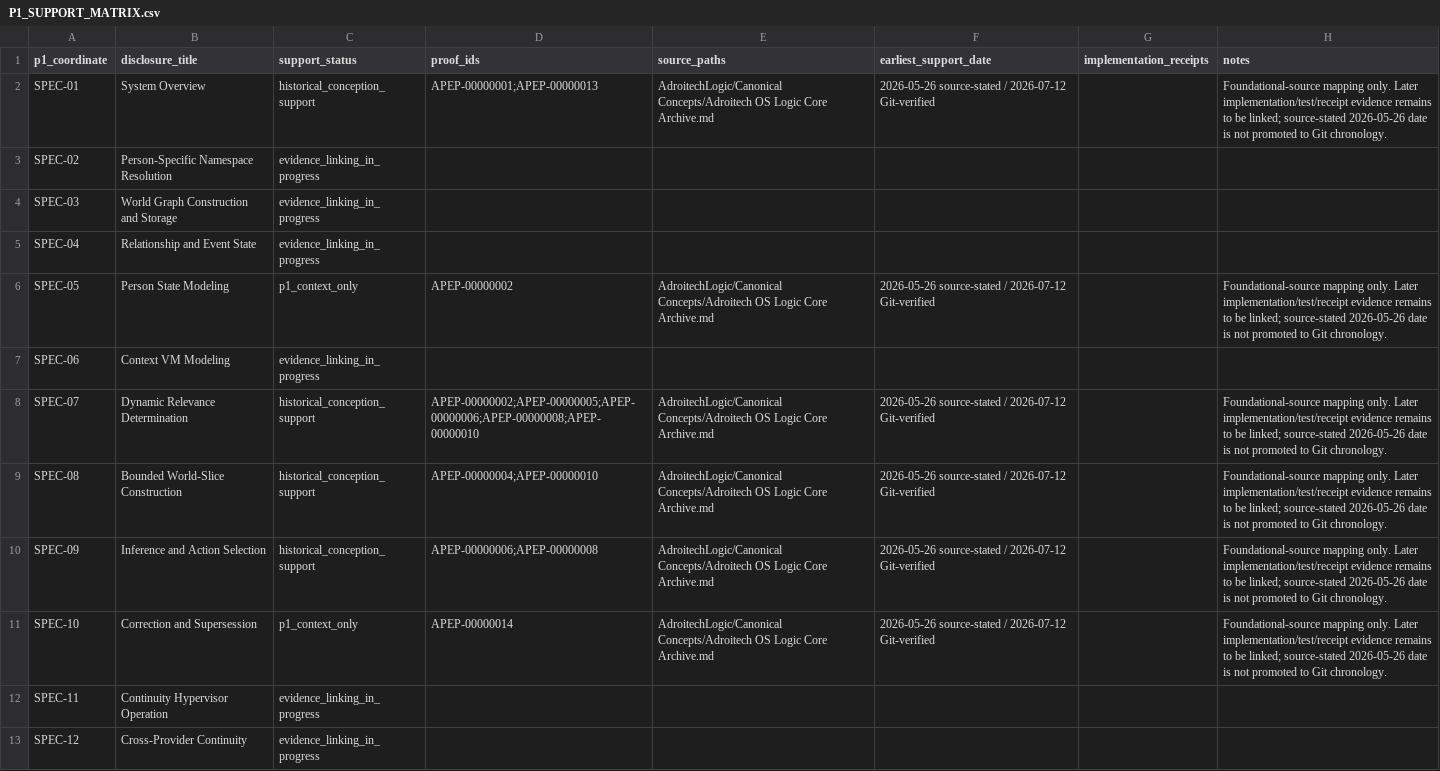
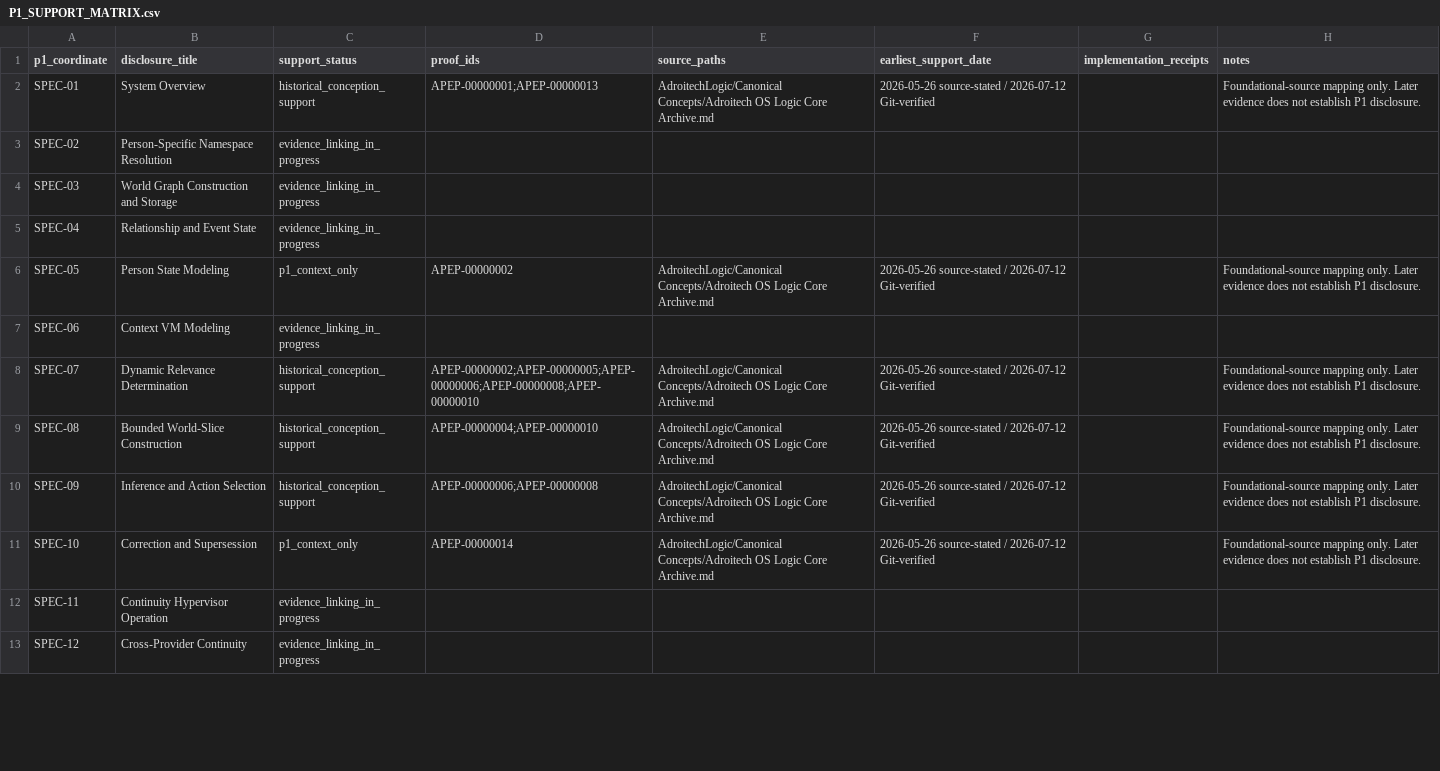
Before and after one commit to krias1/Adroitech-patent-proof, a CSV file: P1/P1_SUPPORT_MATRIX.csv, drawn as a sheet; only a part is shown; the diff covers the shown part only.

```diff
--- a/P1/P1_SUPPORT_MATRIX.csv
+++ b/P1/P1_SUPPORT_MATRIX.csv
@@ -1,3 +1,3 @@
 p1_coordinate,disclosure_title,support_status,proof_ids,source_paths,earliest_support_date,implementation_receipts,notes
-SPEC-01,System Overview,historical_conception_support,APEP-00000001;APEP-00000013,AdroitechLogic/Canonical Concepts/Adroitech OS Logic Core Archive.md,2026-05-26 source-stated / 2026-07-12 Git-verified,,Foundational-source mapping only. Later implementation/test/receipt evidence remains to be linked; source-stated 2026-05-26 date is not promoted to Git chronology.
+SPEC-01,System Overview,historical_conception_support,APEP-00000001;APEP-00000013,AdroitechLogic/Canonical Concepts/Adroitech OS Logic Core Archive.md,2026-05-26 source-stated / 2026-07-12 Git-verified,,Foundational-source mapping only. Later evidence does not establish P1 disclosure.
 SPEC-02,Person-Specific Namespace Resolution,evidence_linking_in_progress,,,,,
@@ -5,8 +5,8 @@ SPEC-03,World Graph Construction and Storage,evidence_linking_in_progress,,,,,
 SPEC-04,Relationship and Event State,evidence_linking_in_progress,,,,,
-SPEC-05,Person State Modeling,p1_context_only,APEP-00000002,AdroitechLogic/Canonical Concepts/Adroitech OS Logic Core Archive.md,2026-05-26 source-stated / 2026-07-12 Git-verified,,Foundational-source mapping only. Later implementation/test/receipt evidence remains to be linked; source-stated 2026-05-26 date is not promoted to Git chronology.
+SPEC-05,Person State Modeling,p1_context_only,APEP-00000002,AdroitechLogic/Canonical Concepts/Adroitech OS Logic Core Archive.md,2026-05-26 source-stated / 2026-07-12 Git-verified,,Foundational-source mapping only. Later evidence does not establish P1 disclosure.
 SPEC-06,Context VM Modeling,evidence_linking_in_progress,,,,,
-SPEC-07,Dynamic Relevance Determination,historical_conception_support,APEP-00000002;APEP-00000005;APEP-00000006;APEP-00000008;APEP-00000010,AdroitechLogic/Canonical Concepts/Adroitech OS Logic Core Archive.md,2026-05-26 source-stated / 2026-07-12 Git-verified,,Foundational-source mapping only. Later implementation/test/receipt evidence remains to be linked; source-stated 2026-05-26 date is not promoted to Git chronology.
-SPEC-08,Bounded World-Slice Construction,historical_conception_support,APEP-00000004;APEP-00000010,AdroitechLogic/Canonical Concepts/Adroitech OS Logic Core Archive.md,2026-05-26 source-stated / 2026-07-12 Git-verified,,Foundational-source mapping only. Later implementation/test/receipt evidence remains to be linked; source-stated 2026-05-26 date is not promoted to Git chronology.
-SPEC-09,Inference and Action Selection,historical_conception_support,APEP-00000006;APEP-00000008,AdroitechLogic/Canonical Concepts/Adroitech OS Logic Core Archive.md,2026-05-26 source-stated / 2026-07-12 Git-verified,,Foundational-source mapping only. Later implementation/test/receipt evidence remains to be linked; source-stated 2026-05-26 date is not promoted to Git chronology.
-SPEC-10,Correction and Supersession,p1_context_only,APEP-00000014,AdroitechLogic/Canonical Concepts/Adroitech OS Logic Core Archive.md,2026-05-26 source-stated / 2026-07-12 Git-verified,,Foundational-source mapping only. Later implementation/test/receipt evidence remains to be linked; source-stated 2026-05-26 date is not promoted to Git chronology.
+SPEC-07,Dynamic Relevance Determination,historical_conception_support,APEP-00000002;APEP-00000005;APEP-00000006;APEP-00000008;APEP-00000010,AdroitechLogic/Canonical Concepts/Adroitech OS Logic Core Archive.md,2026-05-26 source-stated / 2026-07-12 Git-verified,,Foundational-source mapping only. Later evidence does not establish P1 disclosure.
+SPEC-08,Bounded World-Slice Construction,historical_conception_support,APEP-00000004;APEP-00000010,AdroitechLogic/Canonical Concepts/Adroitech OS Logic Core Archive.md,2026-05-26 source-stated / 2026-07-12 Git-verified,,Foundational-source mapping only. Later evidence does not establish P1 disclosure.
+SPEC-09,Inference and Action Selection,historical_conception_support,APEP-00000006;APEP-00000008,AdroitechLogic/Canonical Concepts/Adroitech OS Logic Core Archive.md,2026-05-26 source-stated / 2026-07-12 Git-verified,,Foundational-source mapping only. Later evidence does not establish P1 disclosure.
+SPEC-10,Correction and Supersession,p1_context_only,APEP-00000014,AdroitechLogic/Canonical Concepts/Adroitech OS Logic Core Archive.md,2026-05-26 source-stated / 2026-07-12 Git-verified,,Foundational-source mapping only. Later evidence does not establish P1 disclosure.
 SPEC-11,Continuity Hypervisor Operation,evidence_linking_in_progress,,,,,
```
Also changed, not shown: 20 added rows, 6 removed rows and 16 edited cells elsewhere in this file.
